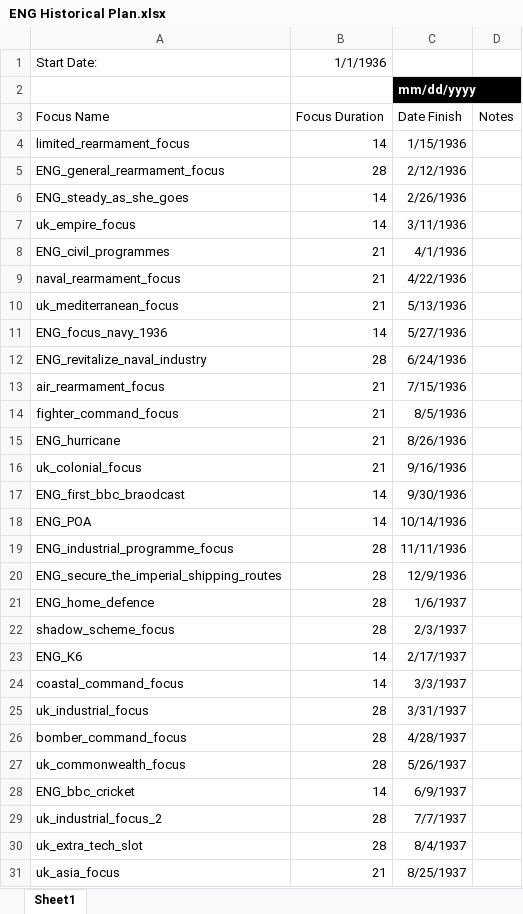
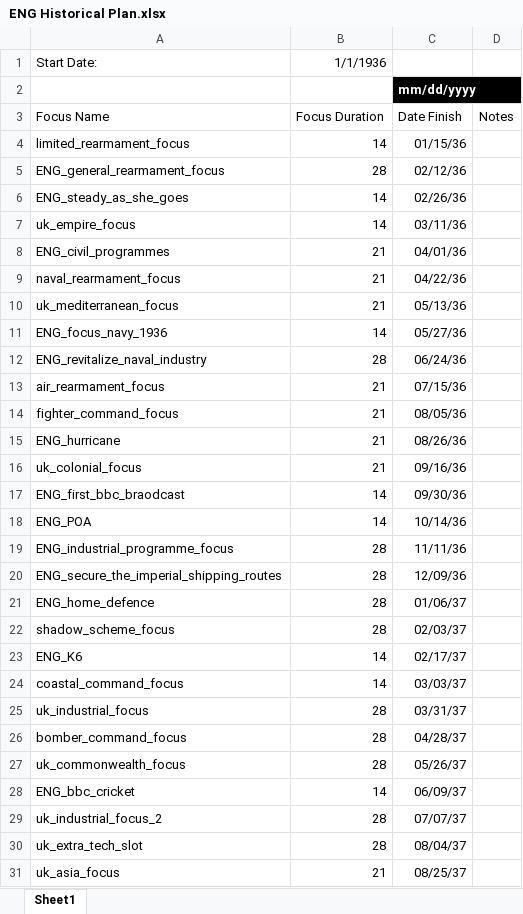
Before and after one commit to WithoutReason/BlackICE-Expanded, an Excel workbook: BiceE Documentation/ENG Historical Plan.xlsx, sheet Sheet1, drawn as a sheet; only a part is shown; values as stored, in another font and other column widths than the file's, no borders; table styles not drawn; the diff covers the shown part only; the diff names each change by its address in the sheet, - before the commit and + after, or states it on an @@ line.

```diff
--- a/BiceE Documentation/ENG Historical Plan.xlsx (sheet Sheet1)
+++ b/BiceE Documentation/ENG Historical Plan.xlsx (sheet Sheet1)
-C4: 1/15/1936
+C4: 01/15/36
-C5: 2/12/1936
+C5: 02/12/36
-C6: 2/26/1936
+C6: 02/26/36
-C7: 3/11/1936
+C7: 03/11/36
-C8: 4/1/1936
+C8: 04/01/36
-C9: 4/22/1936
+C9: 04/22/36
-C10: 5/13/1936
+C10: 05/13/36
-C11: 5/27/1936
+C11: 05/27/36
-C12: 6/24/1936
+C12: 06/24/36
-C13: 7/15/1936
+C13: 07/15/36
-C14: 8/5/1936
+C14: 08/05/36
-C15: 8/26/1936
+C15: 08/26/36
-C16: 9/16/1936
+C16: 09/16/36
-C17: 9/30/1936
+C17: 09/30/36
-C18: 10/14/1936
+C18: 10/14/36
-C19: 11/11/1936
+C19: 11/11/36
-C20: 12/9/1936
+C20: 12/09/36
-C21: 1/6/1937
+C21: 01/06/37
-C22: 2/3/1937
+C22: 02/03/37
-C23: 2/17/1937
+C23: 02/17/37
-C24: 3/3/1937
+C24: 03/03/37
-C25: 3/31/1937
+C25: 03/31/37
-C26: 4/28/1937
+C26: 04/28/37
-C27: 5/26/1937
+C27: 05/26/37
-C28: 6/9/1937
+C28: 06/09/37
-C29: 7/7/1937
+C29: 07/07/37
-C30: 8/4/1937
+C30: 08/04/37
-C31: 8/25/1937
+C31: 08/25/37
```
Also changed, not shown: 75 edited cells elsewhere in this sheet, BiceE Documentation/FRA Historical Plan.xlsx, 4 other files.
